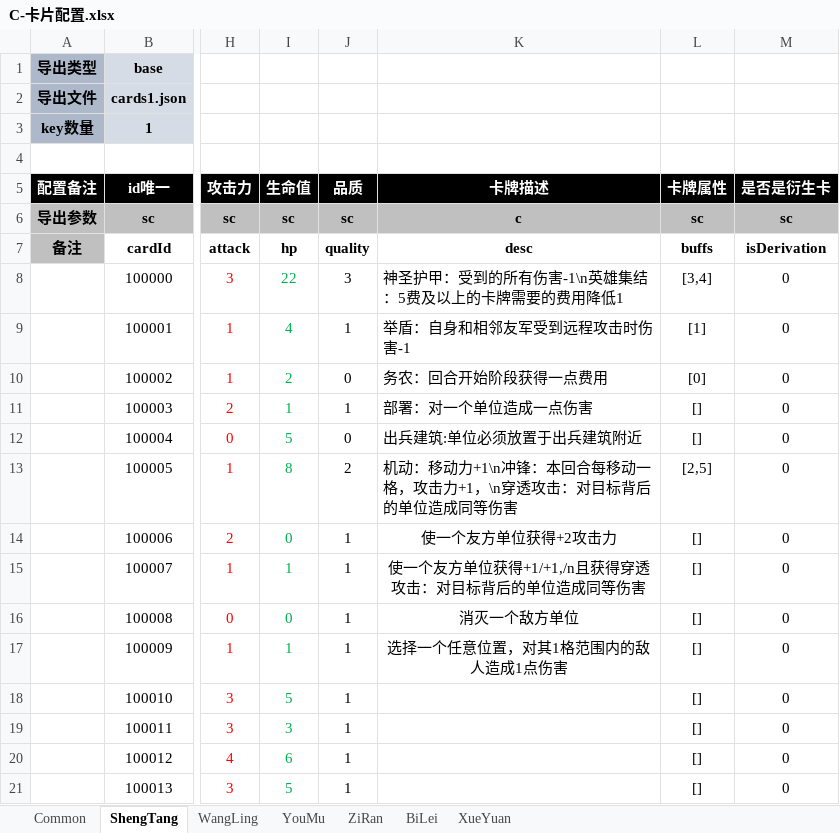
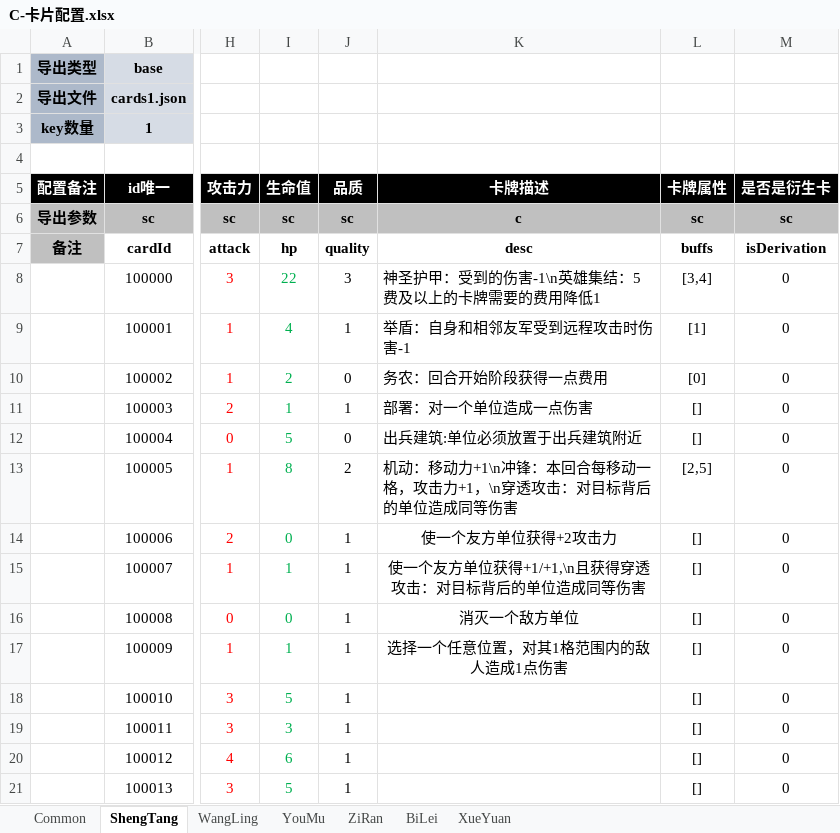
Before and after one commit to threstone/Anduin, an Excel workbook: excel/C-卡片配置.xlsx, sheet ShengTang, drawn as a sheet; only a part is shown, gaps mark what is left out; values as stored, in another font and other column widths than the file's, no borders; conditional formats not drawn; the diff names each change by its address in the sheet, - before the commit and + after, or states it on an @@ line.

```diff
--- a/excel/C-卡片配置.xlsx (sheet ShengTang)
+++ b/excel/C-卡片配置.xlsx (sheet ShengTang)
-K8 (卡牌描述): 神圣护甲：受到的所有伤害-1\n英雄集结：5费及以上的卡牌需要的费用降低1
+K8 (卡牌描述): 神圣护甲：受到的伤害-1\n英雄集结：5费及以上的卡牌需要的费用降低1
-K15 (卡牌描述): 使一个友方单位获得+1/+1,/n且获得穿透攻击：对目标背后的单位造成同等伤害
+K15 (卡牌描述): 使一个友方单位获得+1/+1,\n且获得穿透攻击：对目标背后的单位造成同等伤害
```
Also changed, not shown: sheet Common, 30 other files.
